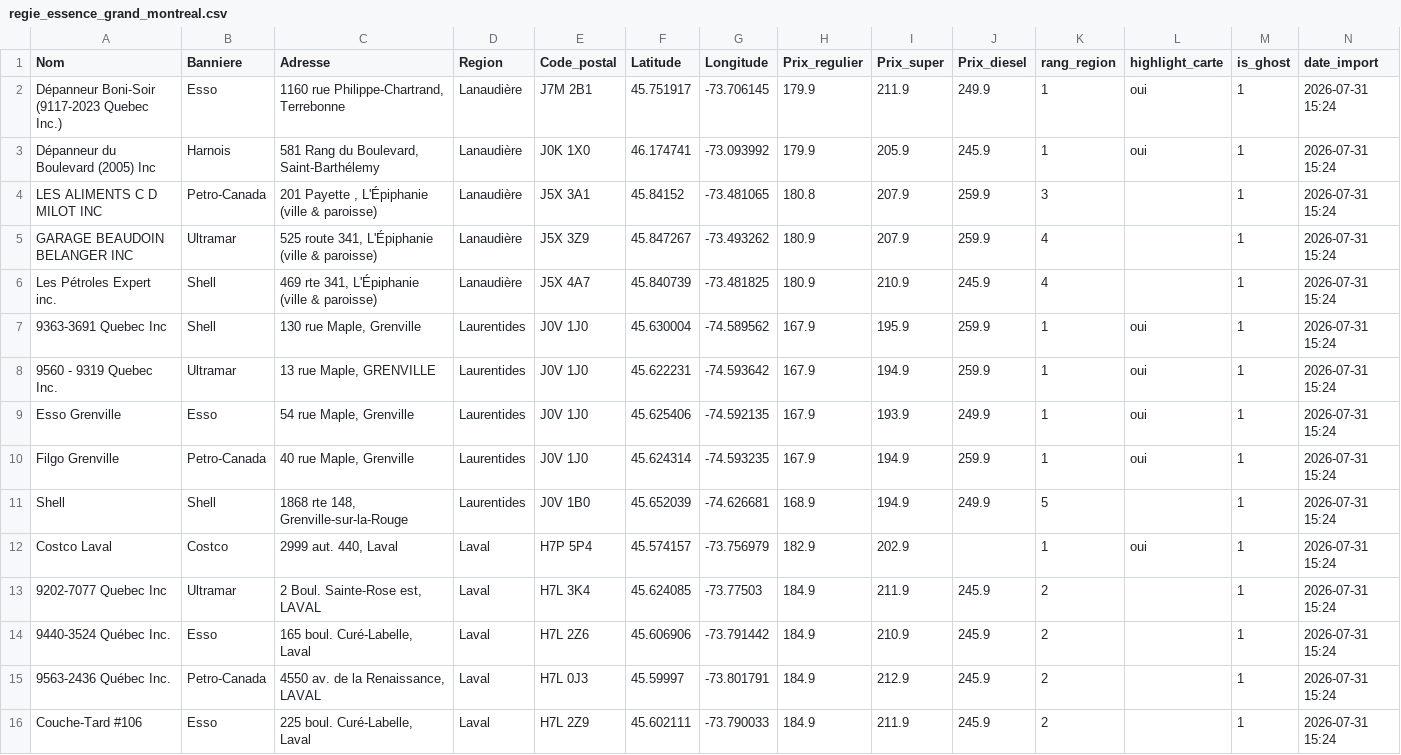
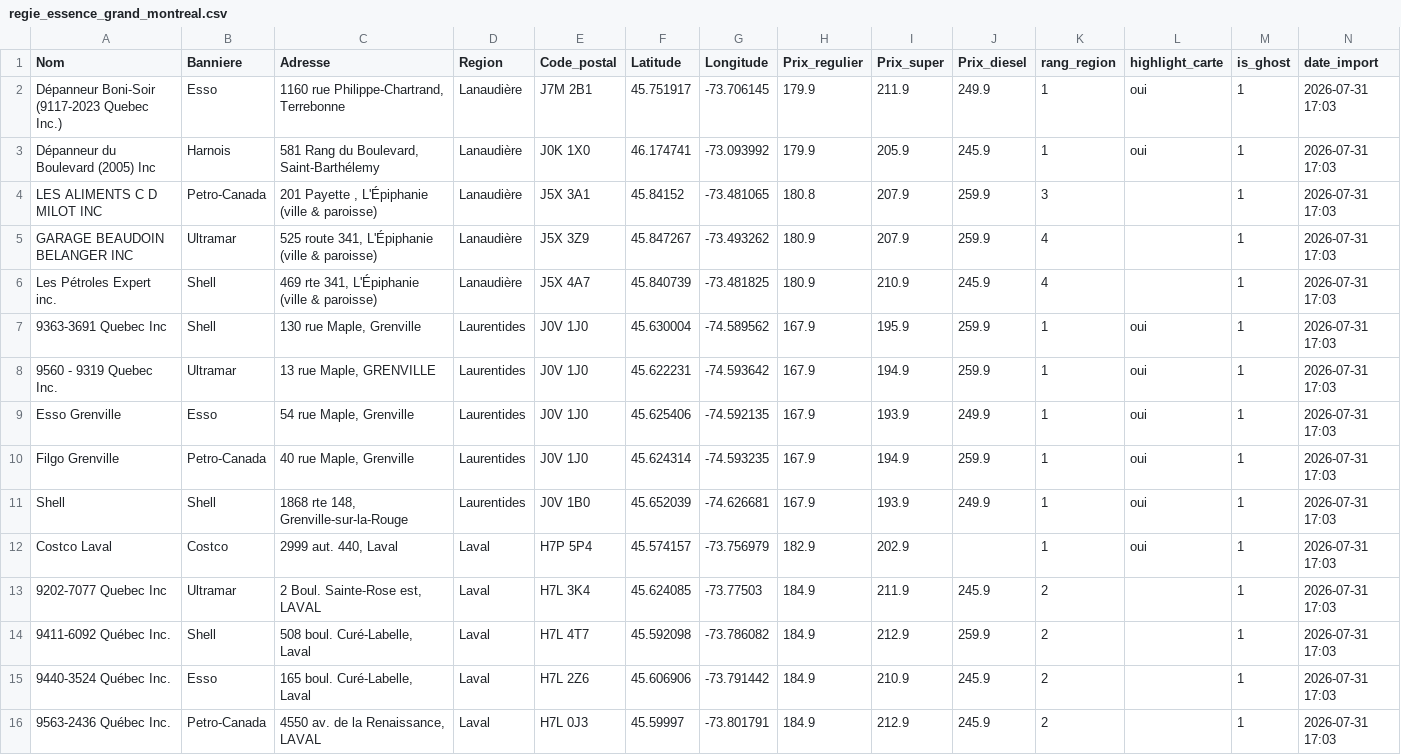
Before and after one commit to emclavel/regie-essence-quebec-data, a CSV file: data/regie_essence_grand_montreal.csv, drawn as a sheet; only a part is shown; the diff covers the shown part only.

```diff
--- a/data/regie_essence_grand_montreal.csv
+++ b/data/regie_essence_grand_montreal.csv
@@ -1,16 +1,16 @@
 Nom,Banniere,Adresse,Region,Code_postal,Latitude,Longitude,Prix_regulier,Prix_super,Prix_diesel,rang_region,highlight_carte,is_ghost,date_import
-Dépanneur Boni-Soir (9117-2023 Quebec Inc.),Esso,"1160 rue Philippe-Chartrand, Terrebonne",Lanaudière,J7M 2B1,45.751917,-73.706145,179.9,211.9,249.9,1,oui,1,2026-07-31 15:24
-Dépanneur du Boulevard (2005) Inc,Harnois,"581 Rang du Boulevard, Saint-Barthélemy",Lanaudière,J0K 1X0,46.174741,-73.093992,179.9,205.9,245.9,1,oui,1,2026-07-31 15:24
-LES ALIMENTS C D MILOT INC,Petro-Canada,"201 Payette , L'Épiphanie (ville & paroisse)",Lanaudière,J5X 3A1,45.84152,-73.481065,180.8,207.9,259.9,3,,1,2026-07-31 15:24
-GARAGE BEAUDOIN BELANGER INC,Ultramar,"525 route 341, L'Épiphanie (ville & paroisse)",Lanaudière,J5X 3Z9,45.847267,-73.493262,180.9,207.9,259.9,4,,1,2026-07-31 15:24
-Les Pétroles Expert inc.,Shell,"469 rte 341, L'Épiphanie (ville & paroisse)",Lanaudière,J5X 4A7,45.840739,-73.481825,180.9,210.9,245.9,4,,1,2026-07-31 15:24
-9363-3691 Quebec Inc,Shell,"130 rue Maple, Grenville",Laurentides,J0V 1J0,45.630004,-74.589562,167.9,195.9,259.9,1,oui,1,2026-07-31 15:24
-9560 - 9319 Quebec Inc.,Ultramar,"13 rue Maple, GRENVILLE",Laurentides,J0V 1J0,45.622231,-74.593642,167.9,194.9,259.9,1,oui,1,2026-07-31 15:24
-Esso Grenville,Esso,"54 rue Maple, Grenville",Laurentides,J0V 1J0,45.625406,-74.592135,167.9,193.9,249.9,1,oui,1,2026-07-31 15:24
-Filgo Grenville,Petro-Canada,"40 rue Maple, Grenville",Laurentides,J0V 1J0,45.624314,-74.593235,167.9,194.9,259.9,1,oui,1,2026-07-31 15:24
-Shell,Shell,"1868 rte 148, Grenville-sur-la-Rouge",Laurentides,J0V 1B0,45.652039,-74.626681,168.9,194.9,249.9,5,,1,2026-07-31 15:24
-Costco Laval,Costco,"2999 aut. 440, Laval",Laval,H7P 5P4,45.574157,-73.756979,182.9,202.9,,1,oui,1,2026-07-31 15:24
-9202-7077 Quebec Inc,Ultramar,"2 Boul. Sainte-Rose est, LAVAL",Laval,H7L 3K4,45.624085,-73.77503,184.9,211.9,245.9,2,,1,2026-07-31 15:24
-9440-3524 Québec Inc.,Esso,"165 boul. Curé-Labelle, Laval",Laval,H7L 2Z6,45.606906,-73.791442,184.9,210.9,245.9,2,,1,2026-07-31 15:24
-9563-2436 Québec Inc.,Petro-Canada,"4550 av. de la Renaissance, LAVAL",Laval,H7L 0J3,45.59997,-73.801791,184.9,212.9,245.9,2,,1,2026-07-31 15:24
-Couche-Tard #106,Esso,"225 boul. Curé-Labelle, Laval",Laval,H7L 2Z9,45.602111,-73.790033,184.9,211.9,245.9,2,,1,2026-07-31 15:24
+Dépanneur Boni-Soir (9117-2023 Quebec Inc.),Esso,"1160 rue Philippe-Chartrand, Terrebonne",Lanaudière,J7M 2B1,45.751917,-73.706145,179.9,211.9,249.9,1,oui,1,2026-07-31 17:03
+Dépanneur du Boulevard (2005) Inc,Harnois,"581 Rang du Boulevard, Saint-Barthélemy",Lanaudière,J0K 1X0,46.174741,-73.093992,179.9,205.9,245.9,1,oui,1,2026-07-31 17:03
+LES ALIMENTS C D MILOT INC,Petro-Canada,"201 Payette , L'Épiphanie (ville & paroisse)",Lanaudière,J5X 3A1,45.84152,-73.481065,180.8,207.9,259.9,3,,1,2026-07-31 17:03
+GARAGE BEAUDOIN BELANGER INC,Ultramar,"525 route 341, L'Épiphanie (ville & paroisse)",Lanaudière,J5X 3Z9,45.847267,-73.493262,180.9,207.9,259.9,4,,1,2026-07-31 17:03
+Les Pétroles Expert inc.,Shell,"469 rte 341, L'Épiphanie (ville & paroisse)",Lanaudière,J5X 4A7,45.840739,-73.481825,180.9,210.9,245.9,4,,1,2026-07-31 17:03
+9363-3691 Quebec Inc,Shell,"130 rue Maple, Grenville",Laurentides,J0V 1J0,45.630004,-74.589562,167.9,195.9,259.9,1,oui,1,2026-07-31 17:03
+9560 - 9319 Quebec Inc.,Ultramar,"13 rue Maple, GRENVILLE",Laurentides,J0V 1J0,45.622231,-74.593642,167.9,194.9,259.9,1,oui,1,2026-07-31 17:03
+Esso Grenville,Esso,"54 rue Maple, Grenville",Laurentides,J0V 1J0,45.625406,-74.592135,167.9,193.9,249.9,1,oui,1,2026-07-31 17:03
+Filgo Grenville,Petro-Canada,"40 rue Maple, Grenville",Laurentides,J0V 1J0,45.624314,-74.593235,167.9,194.9,259.9,1,oui,1,2026-07-31 17:03
+Shell,Shell,"1868 rte 148, Grenville-sur-la-Rouge",Laurentides,J0V 1B0,45.652039,-74.626681,167.9,193.9,249.9,1,oui,1,2026-07-31 17:03
+Costco Laval,Costco,"2999 aut. 440, Laval",Laval,H7P 5P4,45.574157,-73.756979,182.9,202.9,,1,oui,1,2026-07-31 17:03
+9202-7077 Quebec Inc,Ultramar,"2 Boul. Sainte-Rose est, LAVAL",Laval,H7L 3K4,45.624085,-73.77503,184.9,211.9,245.9,2,,1,2026-07-31 17:03
+9411-6092 Québec Inc.,Shell,"508 boul. Curé-Labelle, Laval",Laval,H7L 4T7,45.592098,-73.786082,184.9,212.9,259.9,2,,1,2026-07-31 17:03
+9440-3524 Québec Inc.,Esso,"165 boul. Curé-Labelle, Laval",Laval,H7L 2Z6,45.606906,-73.791442,184.9,210.9,245.9,2,,1,2026-07-31 17:03
+9563-2436 Québec Inc.,Petro-Canada,"4550 av. de la Renaissance, LAVAL",Laval,H7L 0J3,45.59997,-73.801791,184.9,212.9,245.9,2,,1,2026-07-31 17:03
```
Also changed, not shown: 5 added rows, 5 removed rows and 5 edited cells elsewhere in this file, data/regie_essence_estrie.csv, data/regie_essence_mauricie.csv, 3 other files.
